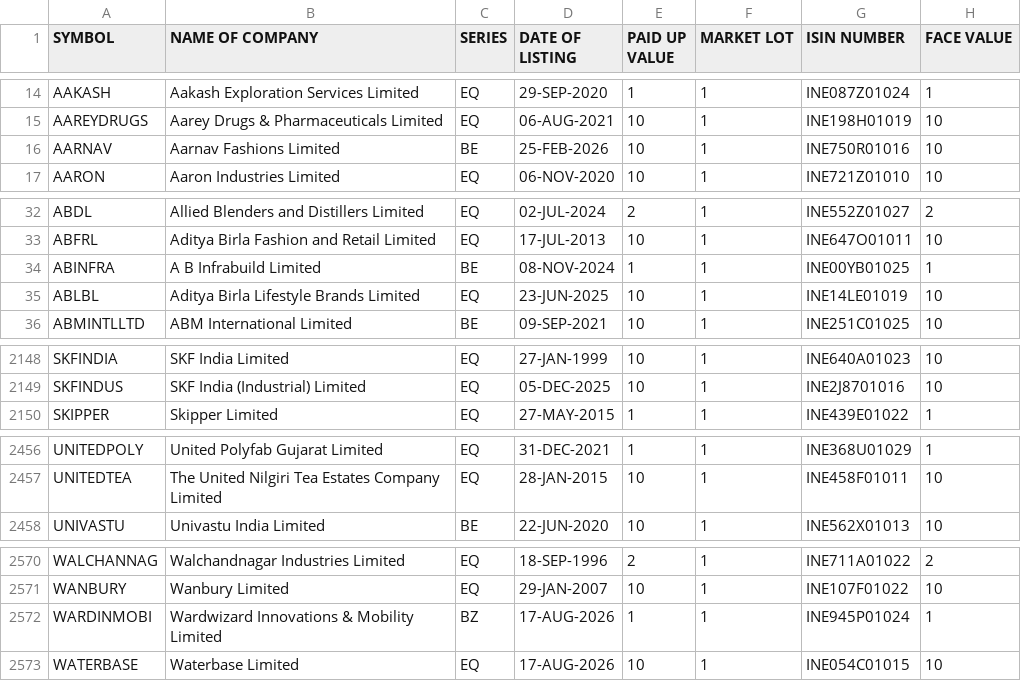
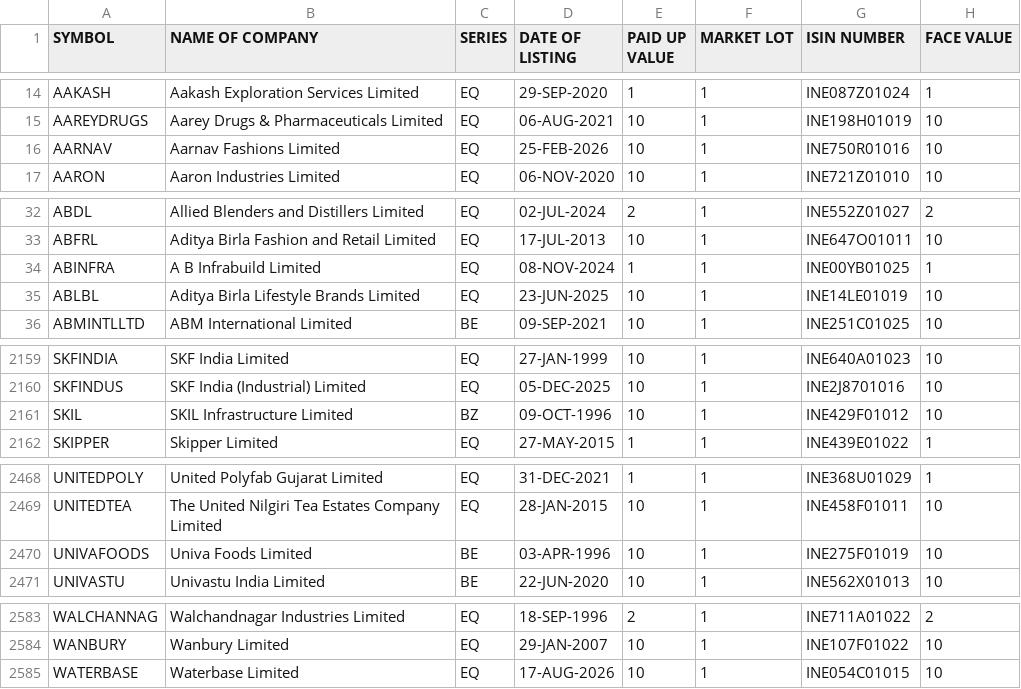
Before and after one commit to Pareshking/Paresh, a CSV file: data/reference/nse/equity_l.csv, drawn as a sheet; only a part is shown, gaps mark what is left out; the diff covers the shown part only.

```diff
--- a/data/reference/nse/equity_l.csv
+++ b/data/reference/nse/equity_l.csv
@@ -15,3 +15,3 @@ AAKASH,Aakash Exploration Services Limited,EQ,29-SEP-2020,1,1,INE087Z01024,1
 AAREYDRUGS,Aarey Drugs & Pharmaceuticals Limited,EQ,06-AUG-2021,10,1,INE198H01019,10
-AARNAV,Aarnav Fashions Limited,BE,25-FEB-2026,10,1,INE750R01016,10
+AARNAV,Aarnav Fashions Limited,EQ,25-FEB-2026,10,1,INE750R01016,10
 AARON,Aaron Industries Limited,EQ,06-NOV-2020,10,1,INE721Z01010,10
@@ -33,3 +33,3 @@ ABDL,Allied Blenders and Distillers Limited,EQ,02-JUL-2024,2,1,INE552Z01027,2
 ABFRL,Aditya Birla Fashion and Retail Limited,EQ,17-JUL-2013,10,1,INE647O01011,10
-ABINFRA,A B Infrabuild Limited,BE,08-NOV-2024,1,1,INE00YB01025,1
+ABINFRA,A B Infrabuild Limited,EQ,08-NOV-2024,1,1,INE00YB01025,1
 ABLBL,Aditya Birla Lifestyle Brands Limited,EQ,23-JUN-2025,10,1,INE14LE01019,10
@@ -2149,2 +2160,3 @@ SKFINDIA,SKF India Limited,EQ,27-JAN-1999,10,1,INE640A01023,10
 SKFINDUS,SKF India (Industrial) Limited,EQ,05-DEC-2025,10,1,INE2J8701016,10
+SKIL,SKIL Infrastructure Limited,BZ,09-OCT-1996,10,1,INE429F01012,10
 SKIPPER,Skipper Limited,EQ,27-MAY-2015,1,1,INE439E01022,1
@@ -2457,2 +2469,3 @@ UNITEDPOLY,United Polyfab Gujarat Limited,EQ,31-DEC-2021,1,1,INE368U01029,1
 UNITEDTEA,The United Nilgiri Tea Estates Company Limited,EQ,28-JAN-2015,10,1,INE458F01011,10
+UNIVAFOODS,Univa Foods Limited,BE,03-APR-1996,10,1,INE275F01019,10
 UNIVASTU,Univastu India Limited,BE,22-JUN-2020,10,1,INE562X01013,10
@@ -2571,3 +2584,2 @@ WALCHANNAG,Walchandnagar Industries Limited,EQ,18-SEP-1996,2,1,INE711A01022,2
 WANBURY,Wanbury Limited,EQ,29-JAN-2007,10,1,INE107F01022,10
-WARDINMOBI,Wardwizard Innovations & Mobility Limited,BZ,17-AUG-2026,1,1,INE945P01024,1
 WATERBASE,Waterbase Limited,EQ,17-AUG-2026,10,1,INE054C01015,10
```
Also changed, not shown: 11 added rows and 11 edited cells elsewhere in this file, data/reference/nse/namechange.csv, data/reference/nse/symbolchange.csv, 4 other files.
